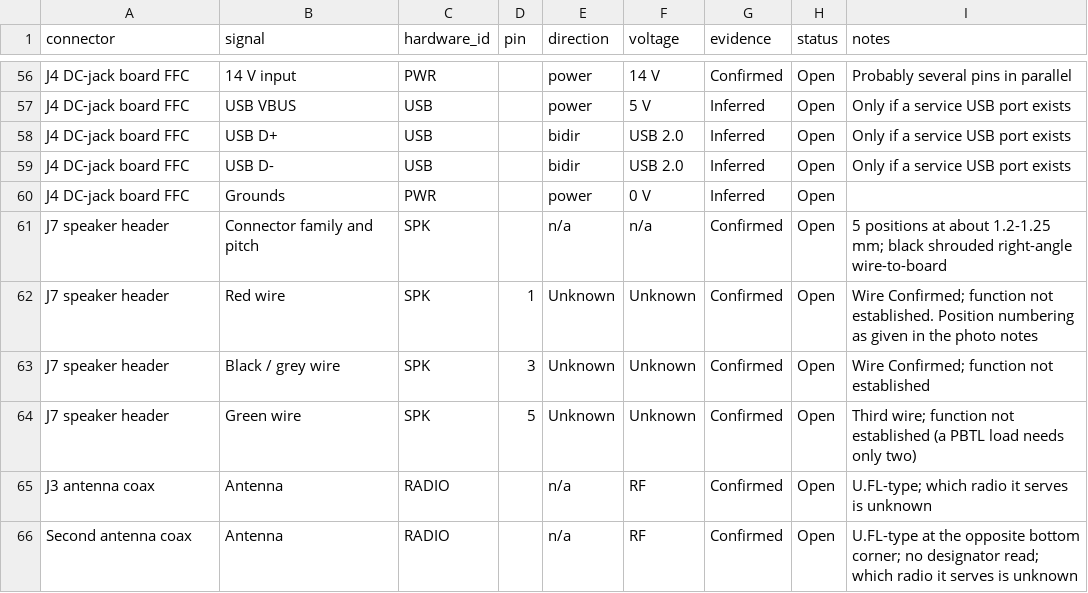
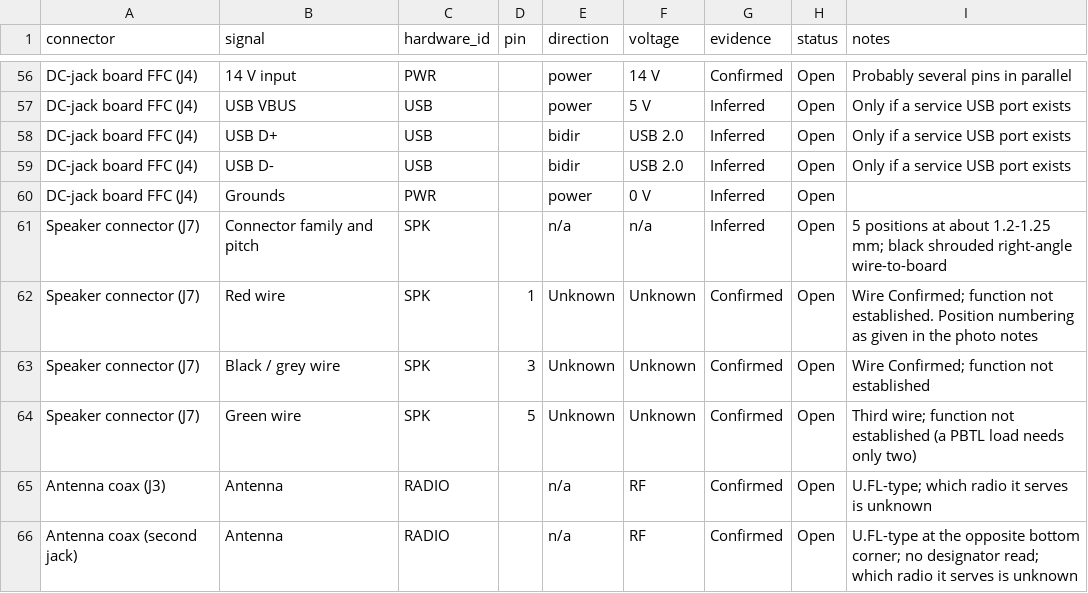
Before and after one commit to chrisuthe/Nest-Hub-Android, a CSV file: tracking/pinouts/2nd-gen.csv, drawn as a sheet; only a part is shown, gaps mark what is left out; the diff covers the shown part only; the diff names each change by its address in the sheet, - before the commit and + after, or states it on an @@ line.

Commit message:
Use one connector naming scheme and mark photo-read counts as Inferred

```diff
--- a/tracking/pinouts/2nd-gen.csv
+++ b/tracking/pinouts/2nd-gen.csv
-A56:A60 (connector): J4 DC-jack board FFC
+A56:A60 (connector): DC-jack board FFC (J4)
-A61:A64 (connector): J7 speaker header
+A61:A64 (connector): Speaker connector (J7)
-G61 (evidence): Confirmed
+G61 (evidence): Inferred
-A65 (connector): J3 antenna coax
+A65 (connector): Antenna coax (J3)
-A66 (connector): Second antenna coax
+A66 (connector): Antenna coax (second jack)
```
Also changed, not shown: 60 edited cells elsewhere in this file, tracking/hardware.csv, tracking/pinouts/1st-gen.csv, 3 other files.
